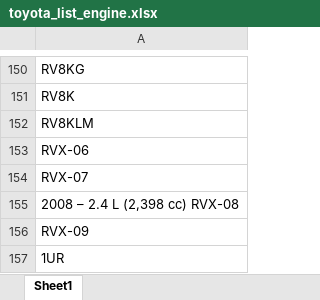
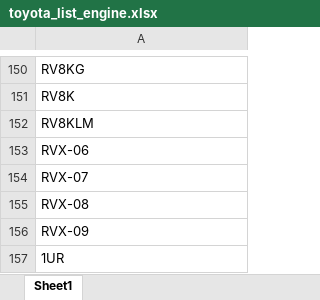
Before and after one commit to vutuanlinh2661998/KAIHO, an Excel workbook: toyota_list_engine.xlsx, sheet Sheet1, drawn as a sheet; only a part is shown, gaps mark what is left out; values as stored, in another font and other column widths than the file's, no borders; the diff names each change by its address in the sheet, - before the commit and + after, or states it on an @@ line.

Commit message:
no message

```diff
--- a/toyota_list_engine.xlsx (sheet Sheet1)
+++ b/toyota_list_engine.xlsx (sheet Sheet1)
-A155: 2008 – 2.4 L (2,398 cc) RVX-08
+A155: RVX-08
```
